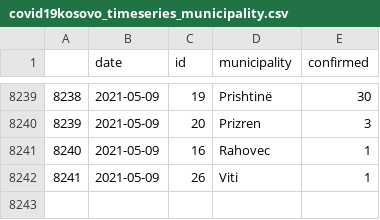
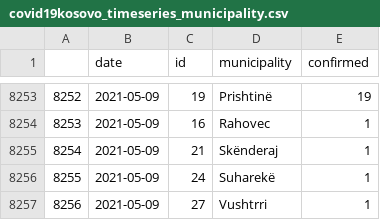
Before and after one commit to KushtrimVisoka/datasets, a CSV file: covid19kosovo_timeseries_municipality.csv, drawn as a sheet; only a part is shown, gaps mark what is left out; removed rows and columns are numbered as before the commit, all else as after; the diff covers the shown part only; the diff names each change by its address in the sheet, - before the commit and + after, or states it on an @@ line.

```diff
--- a/covid19kosovo_timeseries_municipality.csv
+++ b/covid19kosovo_timeseries_municipality.csv
@@ column A renumbered from row 8245 down @@
-E8253 (confirmed): 30
+E8253 (confirmed): 19
-row 8240: 8239 | 2021-05-09 | 20 | Prizren | 3
+row 8255: 8254 | 2021-05-09 | 21 | Skënderaj | 1
+row 8256: 8255 | 2021-05-09 | 24 | Suharekë | 1
-C8257 (id): 26
+C8257 (id): 27
-D8257 (municipality): Viti
+D8257 (municipality): Vushtrri
```
Also changed, not shown: 16 added rows, 2 removed rows and 10 edited cells elsewhere in this file, covid19kosovo_timeseries.csv, 1 other file.
